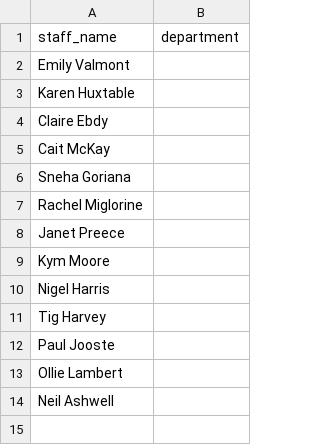
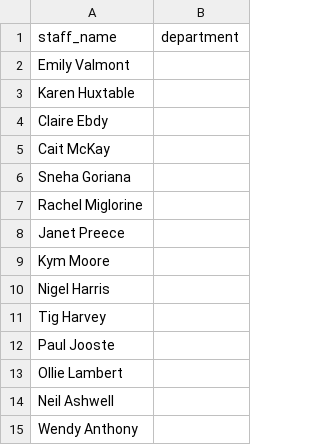
Before and after one commit to PaulJooste79/staff-diary-request, a CSV file: staff.csv, drawn as a sheet.

Commit message:
Update staff.csv

```diff
--- a/staff.csv
+++ b/staff.csv
@@ -14 +14,2 @@ Ollie Lambert,
 Neil Ashwell,
+Wendy Anthony
```
